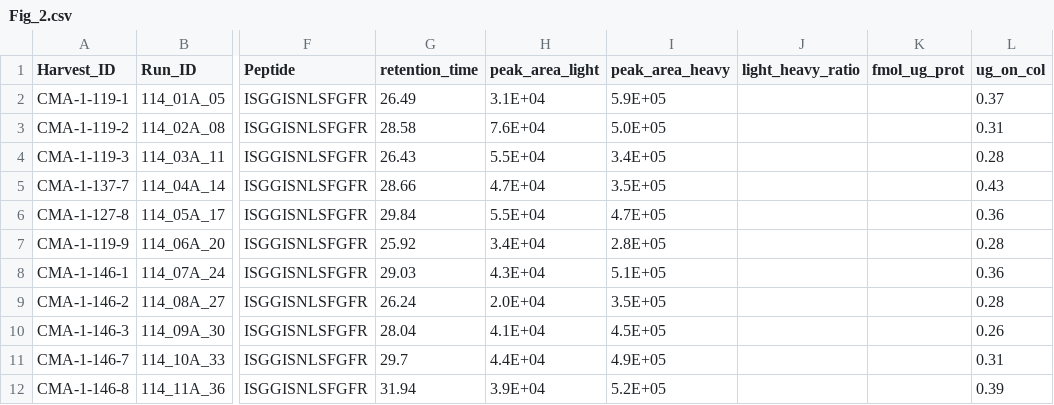
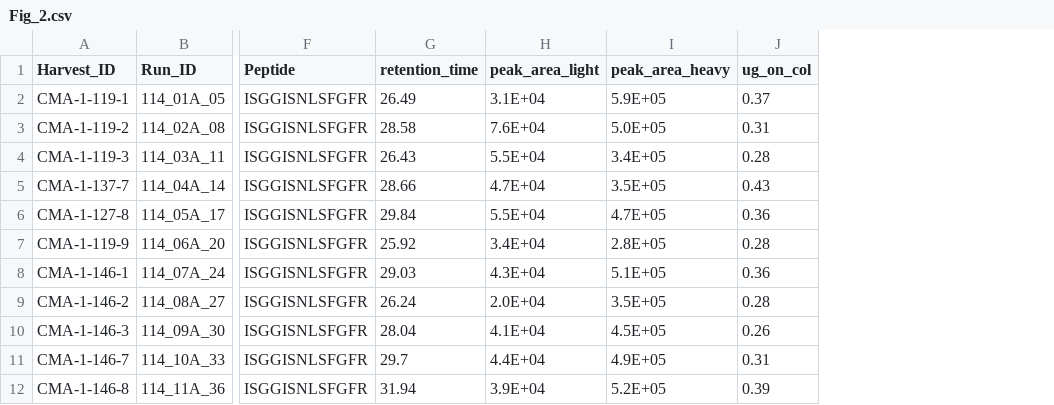
Before and after one commit to alburycatalina/Fracy_TMT_NewPhytologist, a CSV file: Fig_2/Fig_2.csv, drawn as a sheet; only a part is shown, gaps mark what is left out; the diff names each change by its address in the sheet, - before the commit and + after, or states it on an @@ line.

```diff
--- a/Fig_2/Fig_2.csv
+++ b/Fig_2/Fig_2.csv
-column J (light_heavy_ratio), empty
-column K (fmol_ug_prot), empty
```
Also changed, not shown: Fig_2/Fig_2_protein_quota_data/prot_quota_df.csv, 2 other files.
